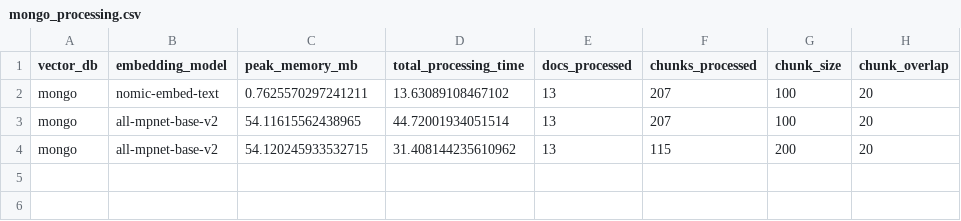
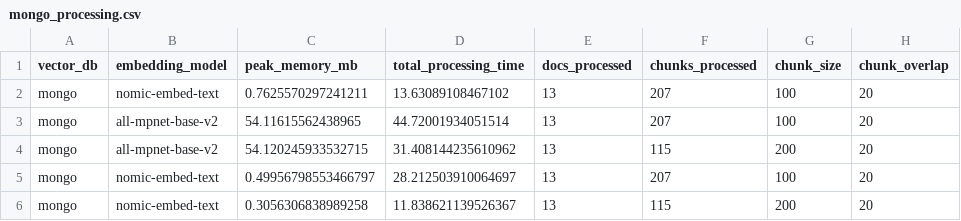
Before and after one commit to mmikanguyen/practical02, a CSV file: src/stats/mongo_processing.csv, drawn as a sheet.

```diff
--- a/src/stats/mongo_processing.csv
+++ b/src/stats/mongo_processing.csv
@@ -4 +4,3 @@ mongo,all-mpnet-base-v2,54.11615562438965,44.72001934051514,13,207,100,20
 mongo,all-mpnet-base-v2,54.120245933532715,31.408144235610962,13,115,200,20
+mongo,nomic-embed-text,0.49956798553466797,28.212503910064697,13,207,100,20
+mongo,nomic-embed-text,0.3056306838989258,11.838621139526367,13,115,200,20
```
Also changed, not shown: src/stats/mongo_search.csv, 2 other files.
